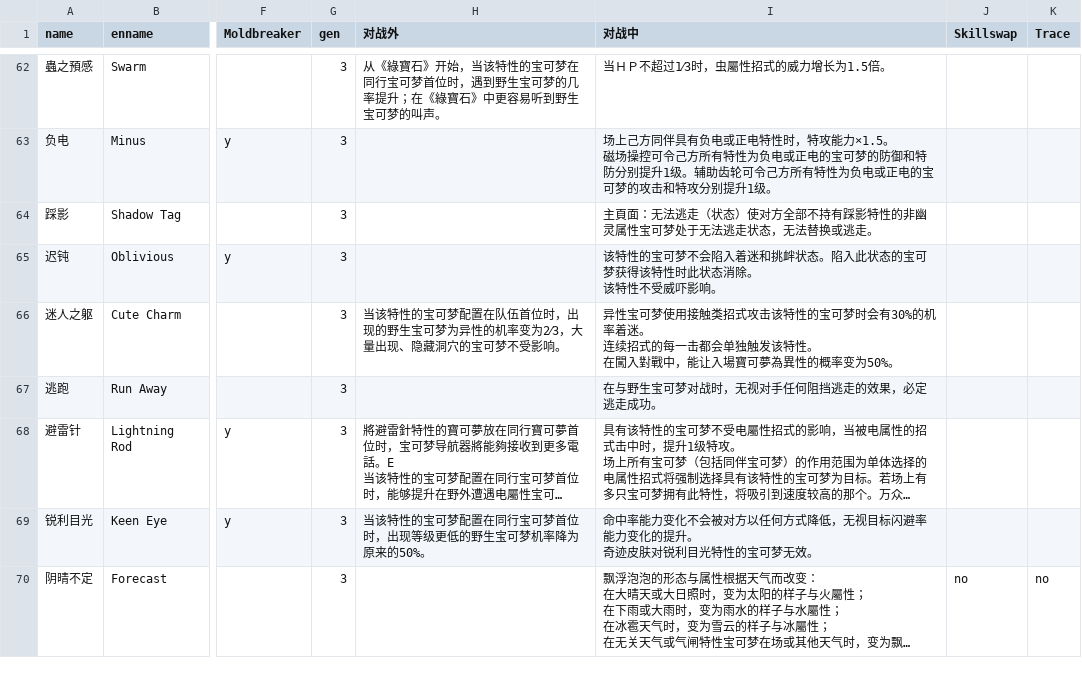
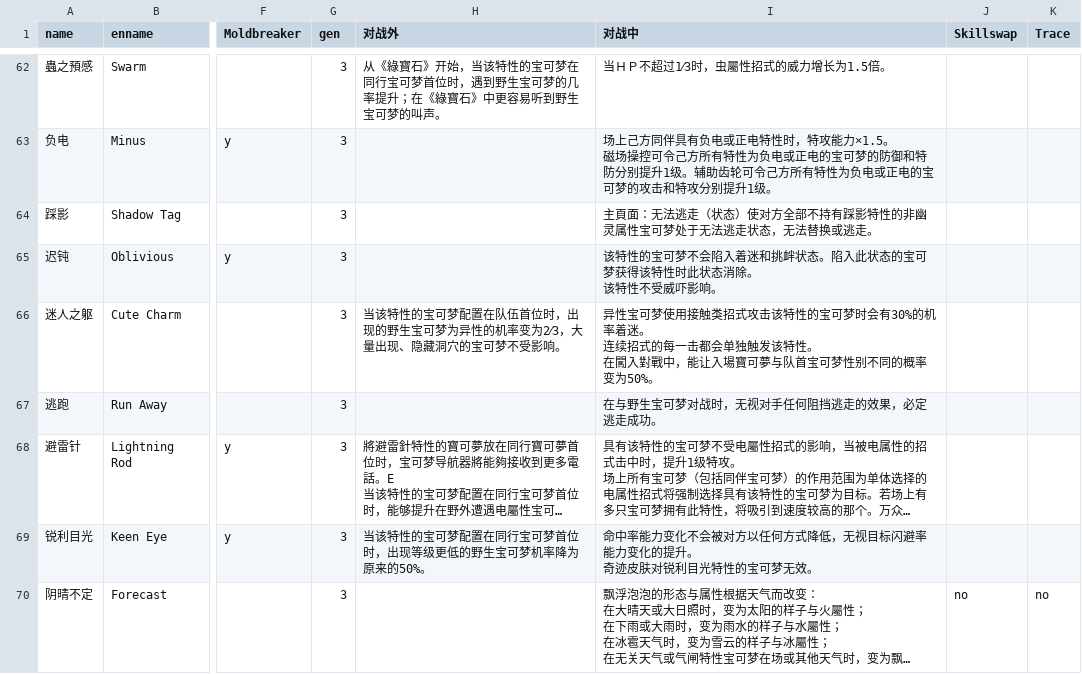
Before and after one commit to Dumeng/pm-dataset, a CSV file: dataset/ability.csv, drawn as a sheet; only a part is shown, gaps mark what is left out; long unchanged cells end in …; the diff names each change by its address in the sheet, - before the commit and + after, or states it on an @@ line.

```diff
--- a/dataset/ability.csv
+++ b/dataset/ability.csv
-I66 (对战中): …場寶可夢為異性的概率变…
+I66 (对战中): …場寶可夢与队首宝可梦性别不同的概率变…
```
